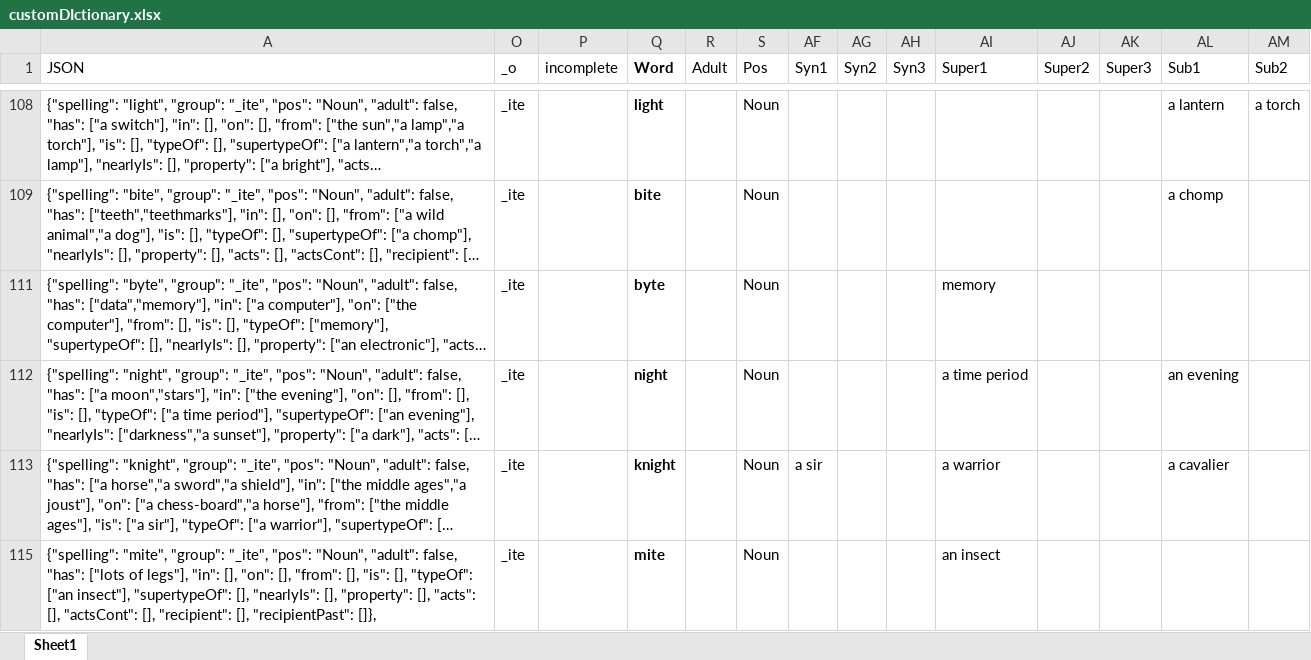
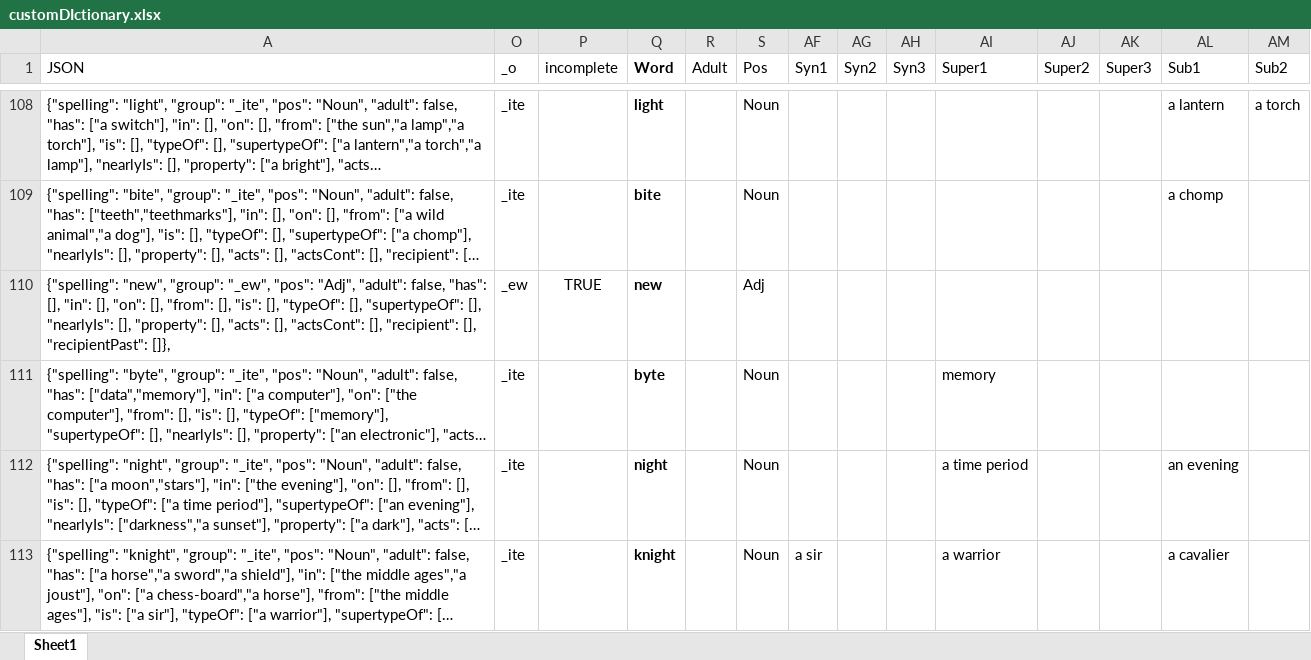
Before and after one commit to wabradshaw/claptrap, an Excel workbook: customDIctionary.xlsx, sheet Sheet1, drawn as a sheet; only a part is shown, gaps mark what is left out; the shorter side is filled out with more unchanged rows; long unchanged cells end in …; values as stored, in another font and other column widths than the file's, no borders; table styles not drawn; rows hold the shown columns only; the diff covers the shown part only; the diff names each change by its address in the sheet, - before the commit and + after, or states it on an @@ line.

```diff
--- a/customDIctionary.xlsx (sheet Sheet1)
+++ b/customDIctionary.xlsx (sheet Sheet1)
@@ row 110 unhidden: {"spelling": "new", "group": "_ew", "pos": "Adj", "adult": false, "has": [], "in": [], "on": [], "from": [], "is": [], "typeOf": [], "supertypeOf": [], "nearlyIs": [], "property": [], "acts": [], "actsCont": [], "recipient": [], "recipientPast": []}, | _ew | TRUE | new |  | Adj @@
```
Also changed, not shown: 21 hidden or unhidden rows and 2 edited cells elsewhere in this sheet, 1 other file.
